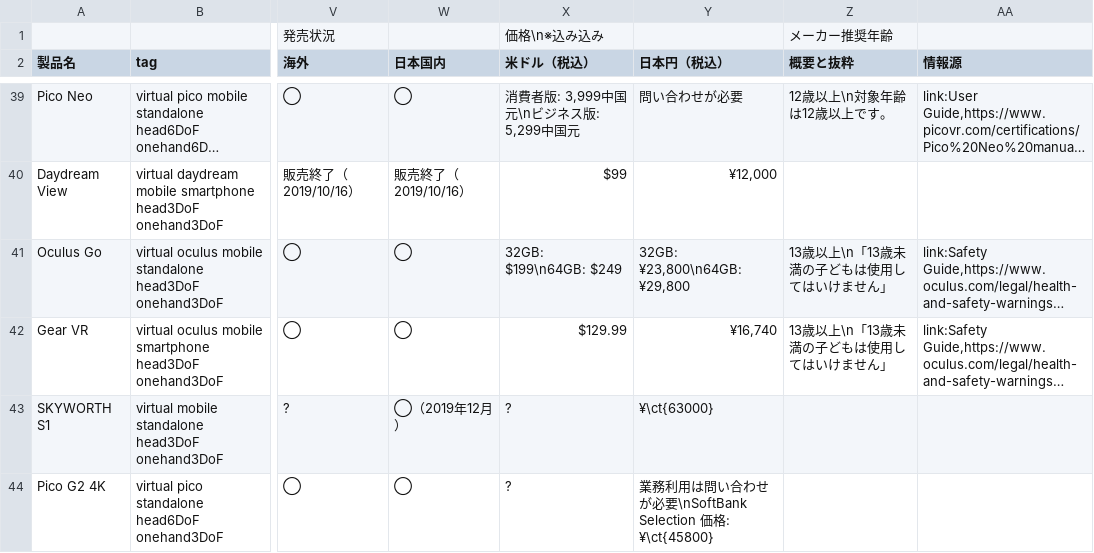
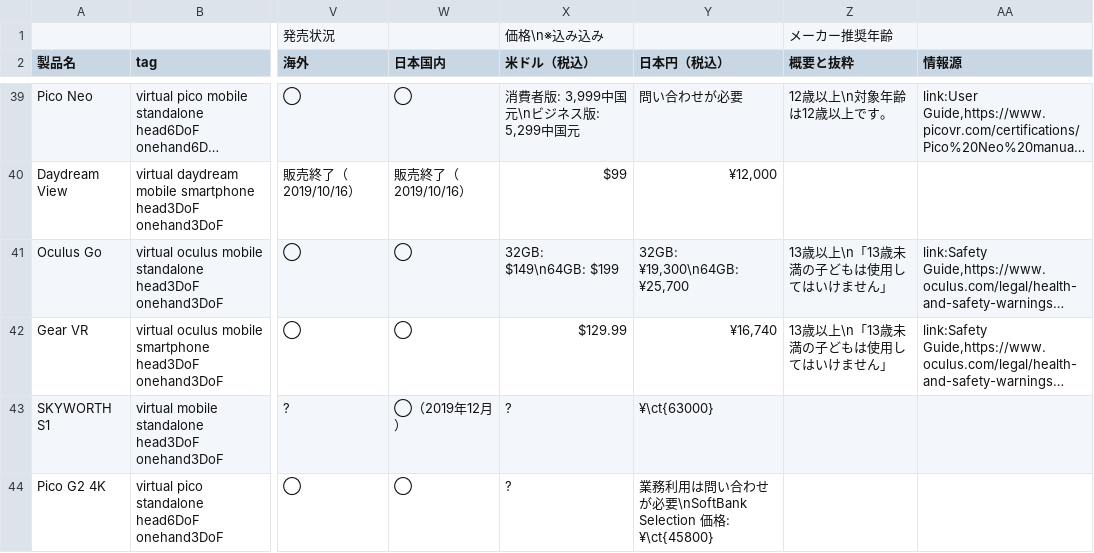
Before and after one commit to yutokun/XR-Headset-Comparison, a TSV file: headset.tsv, drawn as a sheet; only a part is shown, gaps mark what is left out; long unchanged cells end in …; the diff names each change by its address in the sheet, - before the commit and + after, or states it on an @@ line.

Commit message:
Oculus Go の価格を更新

```diff
--- a/headset.tsv
+++ b/headset.tsv
-X41 (米ドル（税込）): 32GB: $199\n64GB: $249
+X41 (米ドル（税込）): 32GB: $149\n64GB: $199
-Y41 (日本円（税込）): 32GB: ¥23,800\n64GB: ¥29,800
+Y41 (日本円（税込）): 32GB: ¥19,300\n64GB: ¥25,700
```
